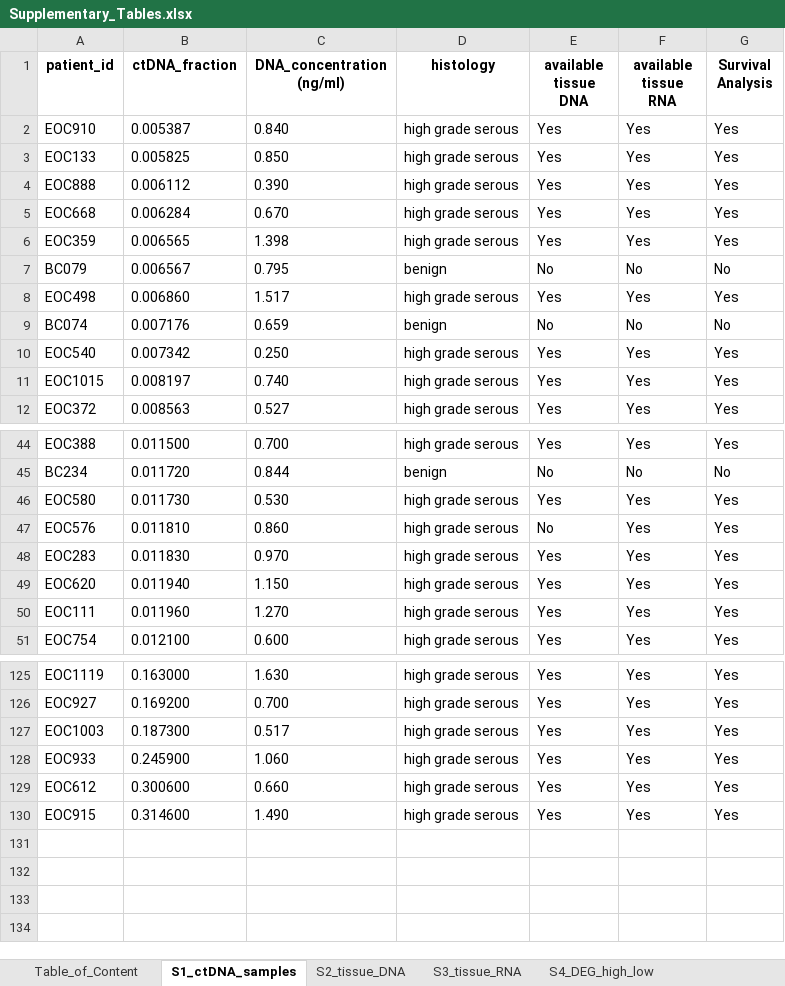
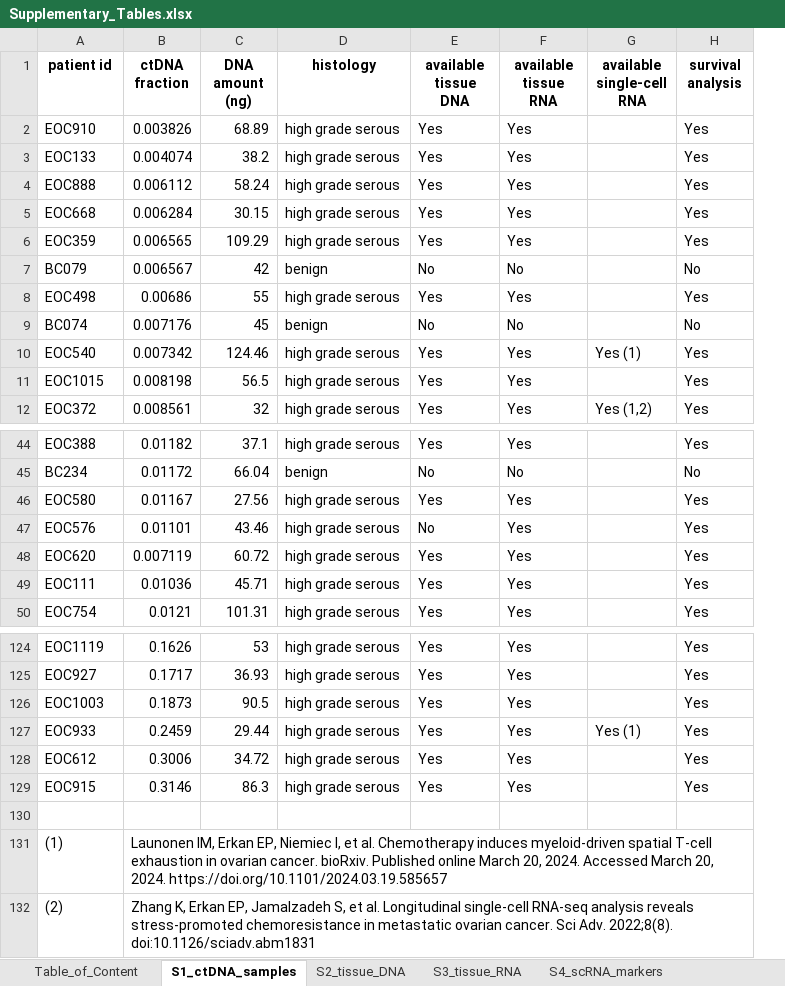
Before and after one commit to maitnnguyen/ctDNArelease_Omics_Integration, an Excel workbook: Journal_Submission/data/Supplementary_Tables.xlsx, sheet S1_ctDNA_samples, drawn as a sheet; only a part is shown, gaps mark what is left out; values as stored, in another font and other column widths than the file's, no borders; removed rows and columns are numbered as before the commit, all else as after; the diff names each change by its address in the sheet, - before the commit and + after, or states it on an @@ line.

```diff
--- a/Journal_Submission/data/Supplementary_Tables.xlsx (sheet S1_ctDNA_samples)
+++ b/Journal_Submission/data/Supplementary_Tables.xlsx (sheet S1_ctDNA_samples)
+sheet tab: S4_scRNA_markers
-column B (ctDNA_fraction), rows 2-12: 0.005387 | 0.005825 | 0.006112 | 0.006284 | 0.006565 | 0.006567 | 0.006860 | 0.007176 | 0.007342 | 0.008197 | 0.008563; rows 44-47: 0.011500 | 0.011720 | 0.011730 | 0.011810; rows 49-51: 0.011940 | 0.011960 | 0.012100; rows 125-130: 0.163000 | 0.169200 | 0.187300 | 0.245900 | 0.300600 | 0.314600
-column C (DNA_concentration (ng/ml)), rows 2-12: 0.840 | 0.850 | 0.390 | 0.670 | 1.398 | 0.795 | 1.517 | 0.659 | 0.250 | 0.740 | 0.527; rows 44-47: 0.700 | 0.844 | 0.530 | 0.860; rows 49-51: 1.150 | 1.270 | 0.600; rows 125-130: 1.630 | 0.700 | 0.517 | 1.060 | 0.660 | 1.490
+column B (ctDNA fraction), rows 2-12: 0.003826 | 0.004074 | 0.006112 | 0.006284 | 0.006565 | 0.006567 | 0.00686 | 0.007176 | 0.007342 | 0.008198 | 0.008561; rows 44-50: 0.01182 | 0.01172 | 0.01167 | 0.01101 | 0.007119 | 0.01036 | 0.0121; rows 124-129: 0.1626 | 0.1717 | 0.1873 | 0.2459 | 0.3006 | 0.3146
+column C (DNA amount (ng)), rows 2-12: 68.89 | 38.2 | 58.24 | 30.15 | 109.29 | 42 | 55 | 45 | 124.46 | 56.5 | 32; rows 44-50: 37.1 | 66.04 | 27.56 | 43.46 | 60.72 | 45.71 | 101.31; rows 124-129: 53 | 36.93 | 90.5 | 29.44 | 34.72 | 86.3
+column G (available single-cell RNA), rows 10-12: Yes (1) |  | Yes (1,2); row 127: Yes (1)
-A1: patient_id
+A1: patient id
-H1: Survival Analysis
+H1: survival analysis
-row 48: EOC283 | 0.011830 | 0.970 | high grade serous | Yes | Yes | Yes
+row 130: (empty)
+row 131: (1) | Launonen IM, Erkan EP, Niemiec I, et al. Chemotherapy induces myeloid-driven spatial T-cell exhaustion in ovarian cancer. bioRxiv. Published online March 20, 2024. Accessed March 20, 2024. https://doi.org/10.1101/2024.03.19.585657
+row 132: (2) | Zhang K, Erkan EP, Jamalzadeh S, et al. Longitudinal single-cell RNA-seq analysis reveals stress-promoted chemoresistance in metastatic ovarian cancer. Sci Adv. 2022;8(8). doi:10.1126/sciadv.abm1831
```
Also changed, not shown: sheet S7_DEG_high_low, sheet S10_DEG_med_low, sheet S11_DEG_high_med, sheet S8_ORA_high_low, sheet S9_Pathways_Annotation, sheet S3_tissue_RNA, 2 more sheets, other sheet tabs, formulas that keep their value.
